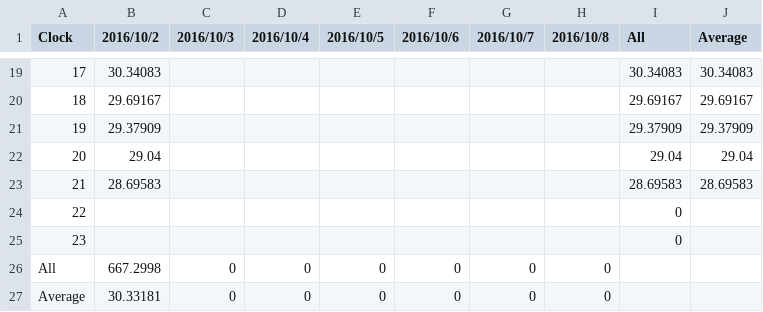
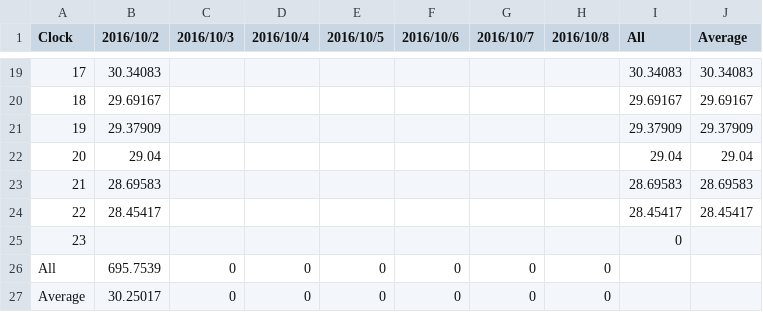
Before and after one commit to srsplabo/srsp_data, a CSV file: 129000039A0C/daily_clock_report/20161002_TE_129000039A0C.csv, drawn as a sheet; only a part is shown, gaps mark what is left out.

```diff
--- a/129000039A0C/daily_clock_report/20161002_TE_129000039A0C.csv
+++ b/129000039A0C/daily_clock_report/20161002_TE_129000039A0C.csv
@@ -23,5 +23,5 @@ Clock,2016/10/2,2016/10/3,2016/10/4,2016/10/5,2016/10/6,2016/10/7,2016/10/8,All,
 21,28.69583,,,,,,,28.69583,28.69583
-22,,,,,,,,0
+22,28.45417,,,,,,,28.45417,28.45417
 23,,,,,,,,0
-All,667.2998,0,0,0,0,0,0
-Average,30.33181,0,0,0,0,0,0
+All,695.7539,0,0,0,0,0,0
+Average,30.25017,0,0,0,0,0,0
```
Also changed, not shown: 129000039A0C/daily_clock_report/20161002_HU_129000039A0C.csv, 129000039A0C/daily_clock_report/20161002_LX_129000039A0C.csv, 28 other files.
